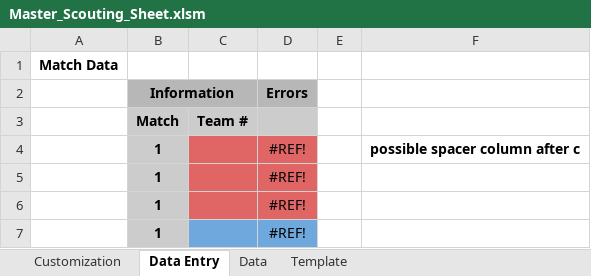
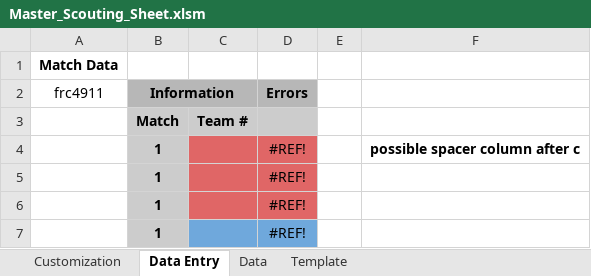
Before and after one commit to Cassiar/FRC_Scouting, an Excel workbook: Master_Scouting_Sheet.xlsm, sheet Data Entry, drawn as a sheet; only a part is shown; values as stored, in another font and other column widths than the file's, no borders; the diff names each change by its address in the sheet, - before the commit and + after, or states it on an @@ line.

Commit message:
Add files via upload

```diff
--- a/Master_Scouting_Sheet.xlsm (sheet Data Entry)
+++ b/Master_Scouting_Sheet.xlsm (sheet Data Entry)
-A2: (empty)
+A2: frc4911
```
Also changed, not shown: charts or pictures.
